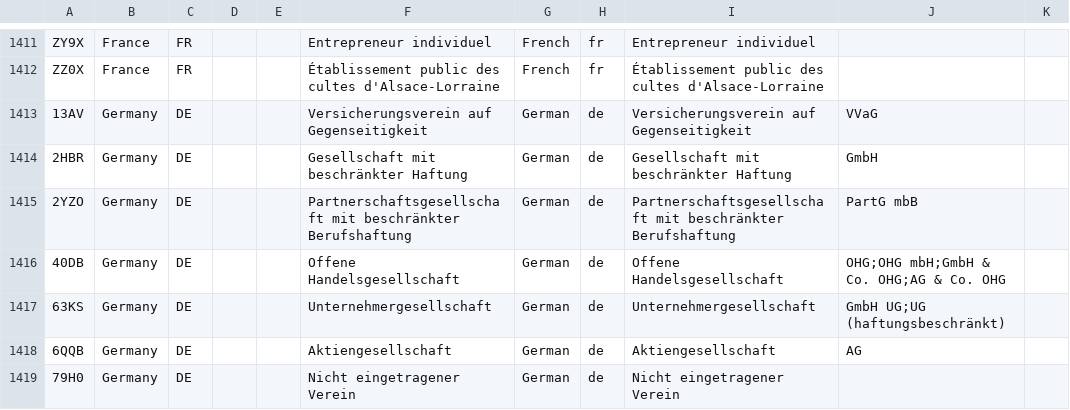
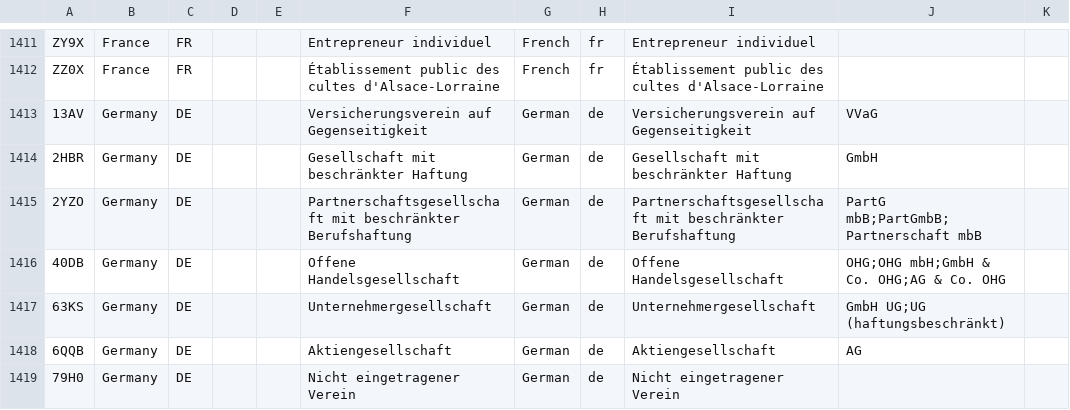
Before and after one commit to nazimkov/legalsuffix, a CSV file: src/legalsuffix/data/suffixes.csv, drawn as a sheet; only a part is shown, gaps mark what is left out; the diff covers the shown part only.

```diff
--- a/src/legalsuffix/data/suffixes.csv
+++ b/src/legalsuffix/data/suffixes.csv
@@ -1414,3 +1414,3 @@ ZZ0X,France,FR,,,Établissement public des cultes d'Alsace-Lorraine,French,fr,É
 2HBR,Germany,DE,,,Gesellschaft mit beschränkter Haftung,German,de,Gesellschaft mit beschränkter Haftung,GmbH,
-2YZO,Germany,DE,,,Partnerschaftsgesellschaft mit beschränkter Berufshaftung,German,de,Partnerschaftsgesellschaft mit beschränkter Berufshaftung,PartG mbB,
+2YZO,Germany,DE,,,Partnerschaftsgesellschaft mit beschränkter Berufshaftung,German,de,Partnerschaftsgesellschaft mit beschränkter Berufshaftung,PartG mbB;PartGmbB;Partnerschaft mbB,
 40DB,Germany,DE,,,Offene Handelsgesellschaft,German,de,Offene Handelsgesellschaft,OHG;OHG mbH;GmbH & Co. OHG;AG & Co. OHG,
```
Also changed, not shown: 1 added row and 6 edited cells elsewhere in this file, docs/extra-elf-codes.csv, 21 other files.
